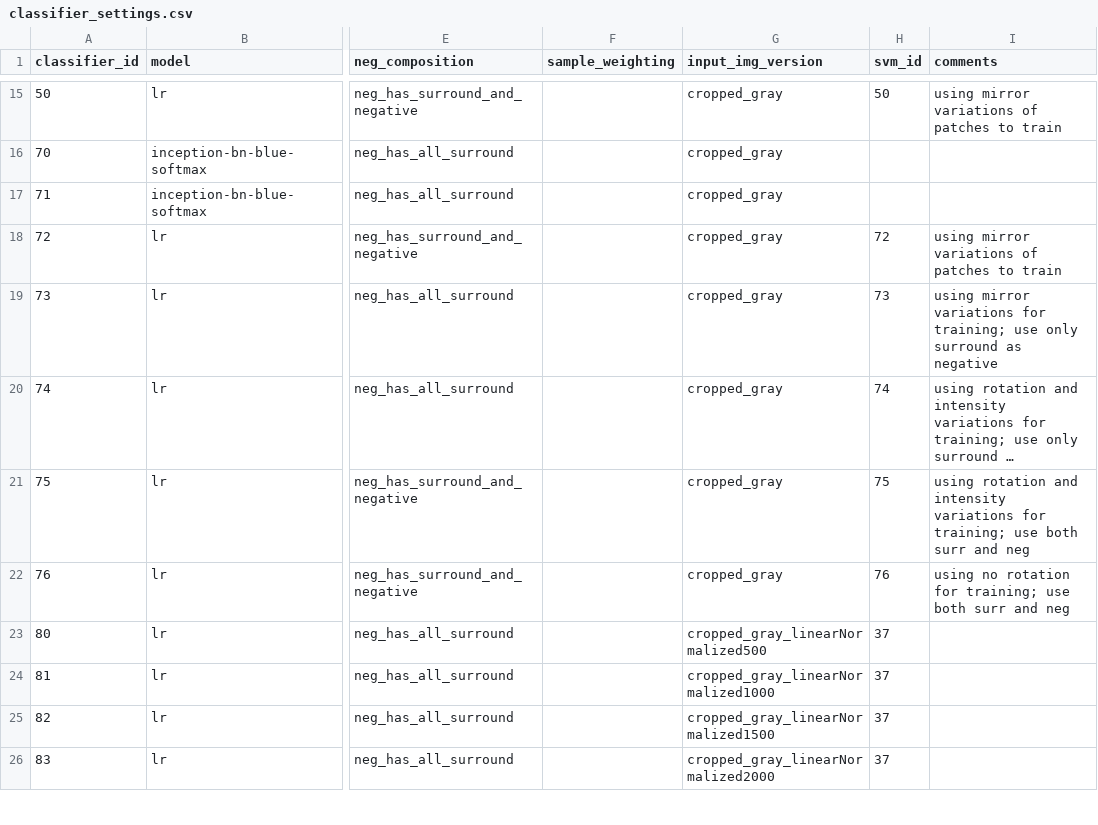
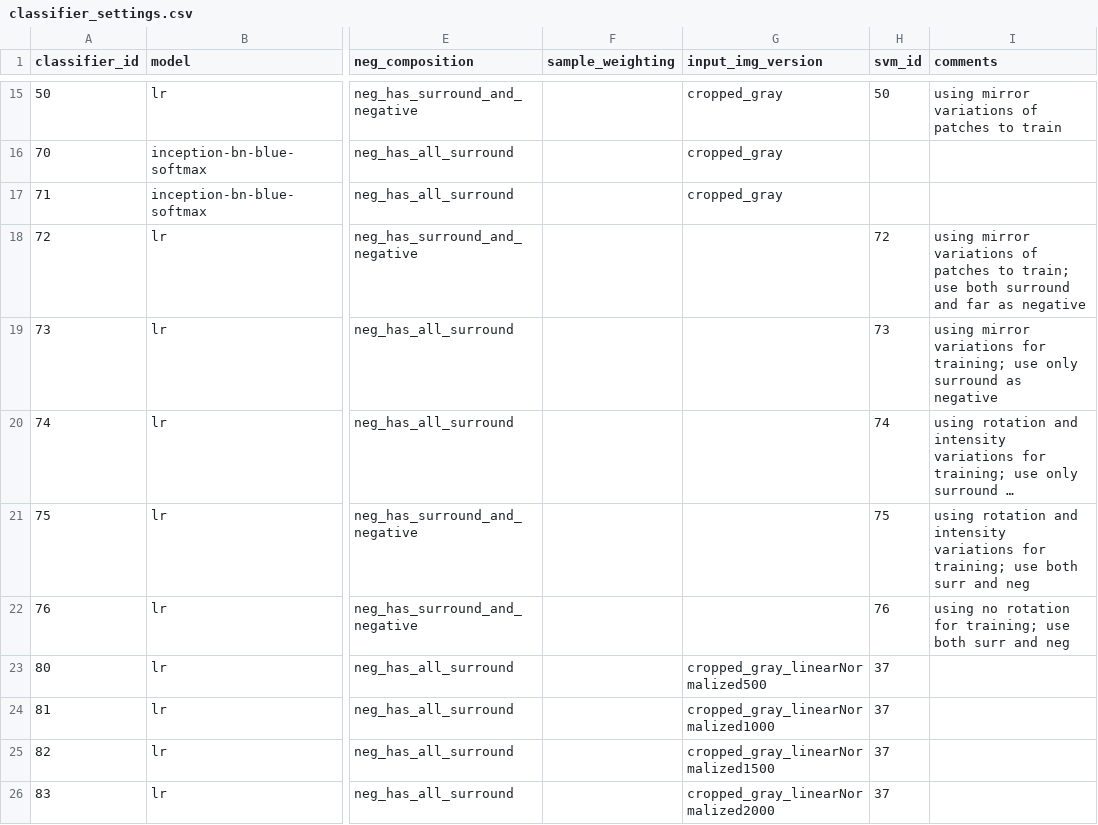
Before and after one commit to mistycheney/MouseBrainAtlas, a CSV file: learning/classifier_settings.csv, drawn as a sheet; only a part is shown, gaps mark what is left out; long unchanged cells end in …; the diff names each change by its address in the sheet, - before the commit and + after, or states it on an @@ line.

```diff
--- a/learning/classifier_settings.csv
+++ b/learning/classifier_settings.csv
-G18:G22 (input_img_version): cropped_gray
+G18:G22 (input_img_version): (empty)
-I18 (comments): …patches to train
+I18 (comments): …patches to train; use both surround and far as negative
```
Also changed, not shown: 8 other files.
